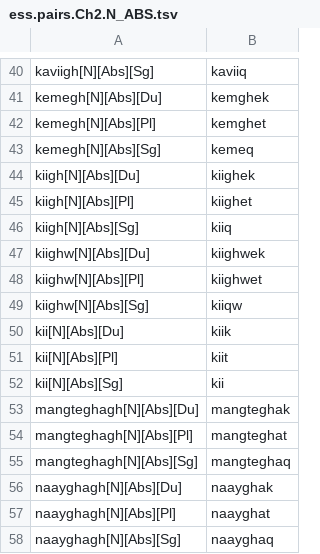
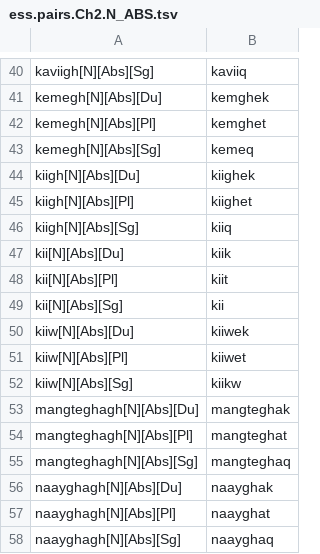
Before and after one commit to SaintLawrenceIslandYupik/finite_state_morphology, a TSV file: ess.pairs.Ch2.N_ABS.tsv, drawn as a sheet; only a part is shown, gaps mark what is left out; removed rows and columns are numbered as before the commit, all else as after; the diff names each change by its address in the sheet, - before the commit and + after, or states it on an @@ line.

Commit message:
Fixed incorrect lexical entry for river. kiiw

```diff
--- a/ess.pairs.Ch2.N_ABS.tsv
+++ b/ess.pairs.Ch2.N_ABS.tsv
-row 47: kiighw[N][Abs][Du] | kiighwek
-row 48: kiighw[N][Abs][Pl] | kiighwet
-row 49: kiighw[N][Abs][Sg] | kiiqw
+row 50: kiiw[N][Abs][Du] | kiiwek
+row 51: kiiw[N][Abs][Pl] | kiiwet
+row 52: kiiw[N][Abs][Sg] | kiikw
```
Also changed, not shown: ess.pairs.Ch2.N_AblMod.tsv, 1 other file.
